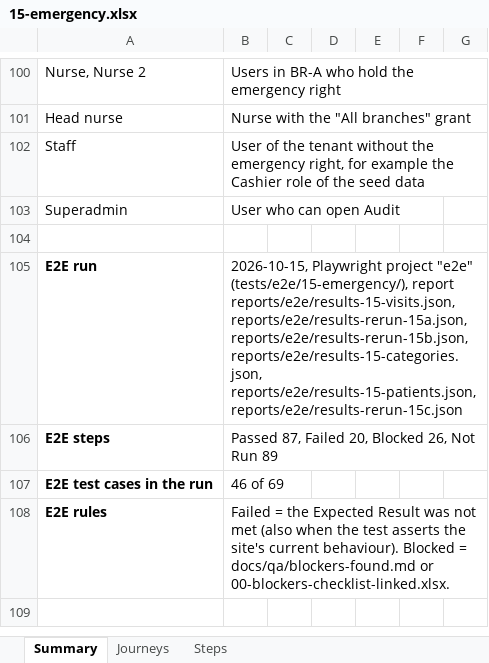
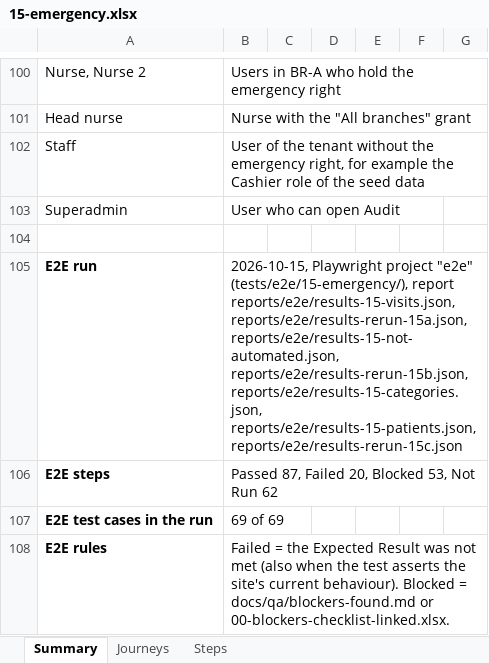
Before and after one commit to LIRE-Scripting/SIMRS-Automation, an Excel workbook: reports/e2e/15-emergency.xlsx, sheet Summary, drawn as a sheet; only a part is shown, gaps mark what is left out; values as stored, in another font and other column widths than the file's, no borders; the diff names each change by its address in the sheet, - before the commit and + after, or states it on an @@ line.

```diff
--- a/reports/e2e/15-emergency.xlsx (sheet Summary)
+++ b/reports/e2e/15-emergency.xlsx (sheet Summary)
-B105: …reports/e2e/results-15-visits.json, reports/e2e/results-rerun-15a.json, reports/e2e/results-rerun-15b.json, reports/e2e/results-15-categories.json,…
+B105: …reports/e2e/results-15-visits.json, reports/e2e/results-rerun-15a.json, reports/e2e/results-15-not-automated.json, reports/e2e/results-rerun-15b.json, reports/e2e/results-15-categories.json,…
-B106: Passed 87, Failed 20, Blocked 26, Not Run 89
+B106: Passed 87, Failed 20, Blocked 53, Not Run 62
-B107: 46 of 69
+B107: 69 of 69
```
Also changed, not shown: sheet Steps.
